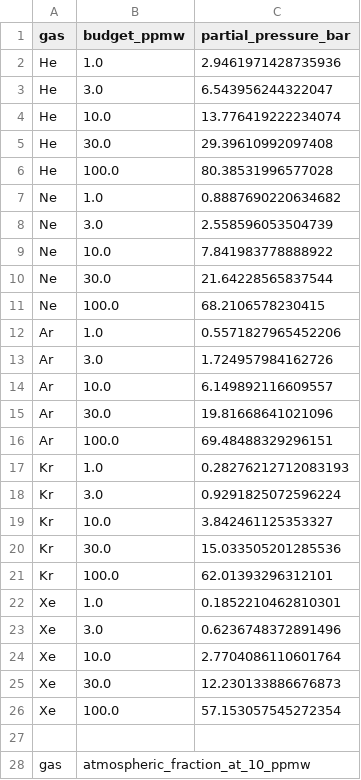
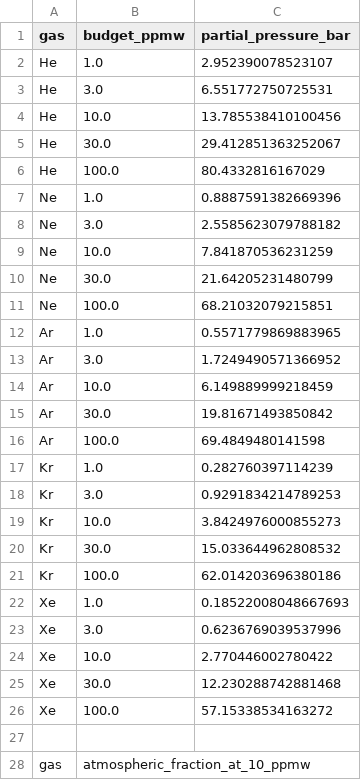
Before and after one commit to FormingWorlds/CALLIOPE, a CSV file: scripts/tutorials/data/noble_gases.csv, drawn as a sheet; only a part is shown; the diff covers the shown part only.

```diff
--- a/scripts/tutorials/data/noble_gases.csv
+++ b/scripts/tutorials/data/noble_gases.csv
@@ -1,27 +1,27 @@
 gas,budget_ppmw,partial_pressure_bar
-He,1.0,2.9461971428735936
-He,3.0,6.543956244322047
-He,10.0,13.776419222234074
-He,30.0,29.39610992097408
-He,100.0,80.38531996577028
-Ne,1.0,0.8887690220634682
-Ne,3.0,2.558596053504739
-Ne,10.0,7.841983778888922
-Ne,30.0,21.64228565837544
-Ne,100.0,68.2106578230415
-Ar,1.0,0.5571827965452206
-Ar,3.0,1.724957984162726
-Ar,10.0,6.149892116609557
-Ar,30.0,19.81668641021096
-Ar,100.0,69.48488329296151
-Kr,1.0,0.28276212712083193
-Kr,3.0,0.9291825072596224
-Kr,10.0,3.842461125353327
-Kr,30.0,15.033505201285536
-Kr,100.0,62.01393296312101
-Xe,1.0,0.1852210462810301
-Xe,3.0,0.6236748372891496
-Xe,10.0,2.7704086110601764
-Xe,30.0,12.230133886676873
-Xe,100.0,57.153057545272354
+He,1.0,2.952390078523107
+He,3.0,6.551772750725531
+He,10.0,13.785538410100456
+He,30.0,29.412851363252067
+He,100.0,80.4332816167029
+Ne,1.0,0.8887591382669396
+Ne,3.0,2.5585623079788182
+Ne,10.0,7.841870536231259
+Ne,30.0,21.64205231480799
+Ne,100.0,68.21032079215851
+Ar,1.0,0.5571779869883965
+Ar,3.0,1.7249490571366952
+Ar,10.0,6.149889999218459
+Ar,30.0,19.81671493850842
+Ar,100.0,69.4849480141598
+Kr,1.0,0.282760397114239
+Kr,3.0,0.9291834214789253
+Kr,10.0,3.8424976000855273
+Kr,30.0,15.033644962808532
+Kr,100.0,62.014203696380186
+Xe,1.0,0.18522008048667693
+Xe,3.0,0.6236769039537996
+Xe,10.0,2.770446002780422
+Xe,30.0,12.230288742881468
+Xe,100.0,57.15338534163272
 
```
Also changed, not shown: 5 edited cells elsewhere in this file, scripts/tutorials/data/coupled_loop.csv, scripts/tutorials/data/earth_fiducial.csv, 32 other files.
